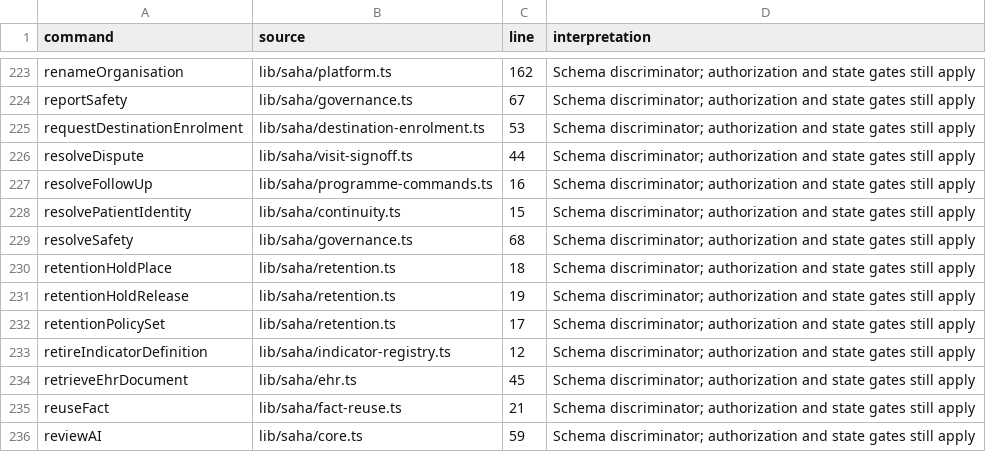
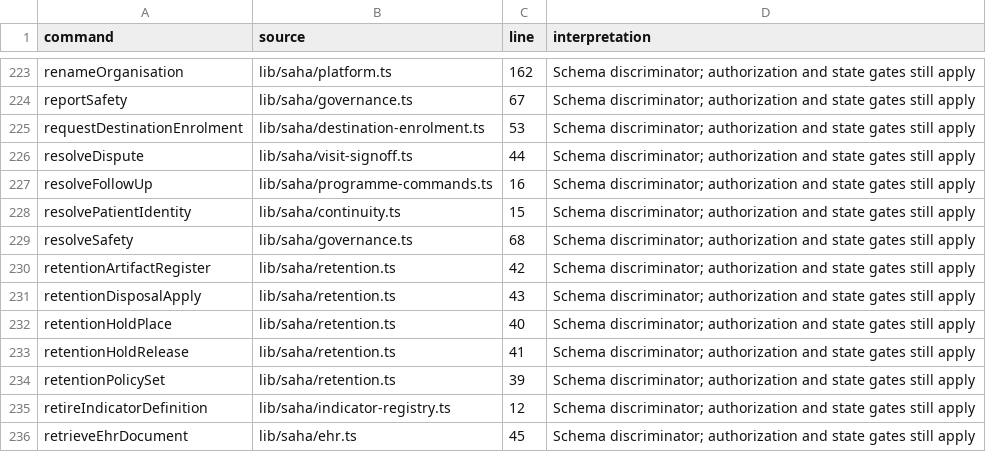
Before and after one commit to nakul175/saha-health, a CSV file: docs/current/COMMAND-CATALOGUE.csv, drawn as a sheet; only a part is shown, gaps mark what is left out; the shorter side is filled out with more unchanged rows.

```diff
--- a/docs/current/COMMAND-CATALOGUE.csv
+++ b/docs/current/COMMAND-CATALOGUE.csv
@@ -229,5 +229,7 @@ resolvePatientIdentity,lib/saha/continuity.ts,15,Schema discriminator; authoriza
 resolveSafety,lib/saha/governance.ts,68,Schema discriminator; authorization and state gates still apply
-retentionHoldPlace,lib/saha/retention.ts,18,Schema discriminator; authorization and state gates still apply
-retentionHoldRelease,lib/saha/retention.ts,19,Schema discriminator; authorization and state gates still apply
-retentionPolicySet,lib/saha/retention.ts,17,Schema discriminator; authorization and state gates still apply
+retentionArtifactRegister,lib/saha/retention.ts,42,Schema discriminator; authorization and state gates still apply
+retentionDisposalApply,lib/saha/retention.ts,43,Schema discriminator; authorization and state gates still apply
+retentionHoldPlace,lib/saha/retention.ts,40,Schema discriminator; authorization and state gates still apply
+retentionHoldRelease,lib/saha/retention.ts,41,Schema discriminator; authorization and state gates still apply
+retentionPolicySet,lib/saha/retention.ts,39,Schema discriminator; authorization and state gates still apply
 retireIndicatorDefinition,lib/saha/indicator-registry.ts,12,Schema discriminator; authorization and state gates still apply
```
Also changed, not shown: docs/current/HTTP-ROUTES.csv, docs/current/TEST-CATALOGUE.csv, 5 other files.
